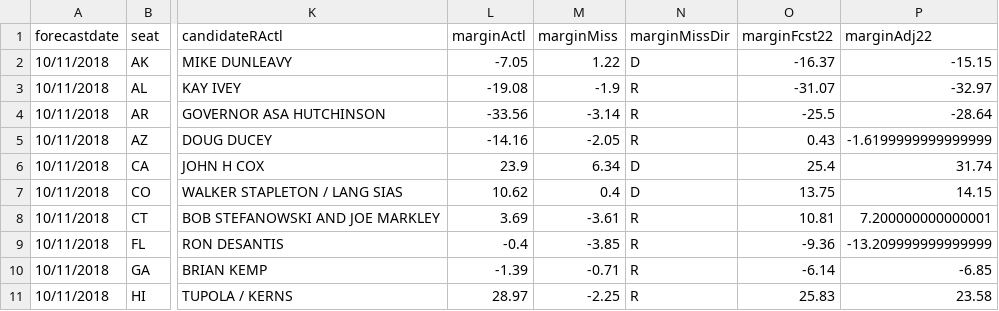
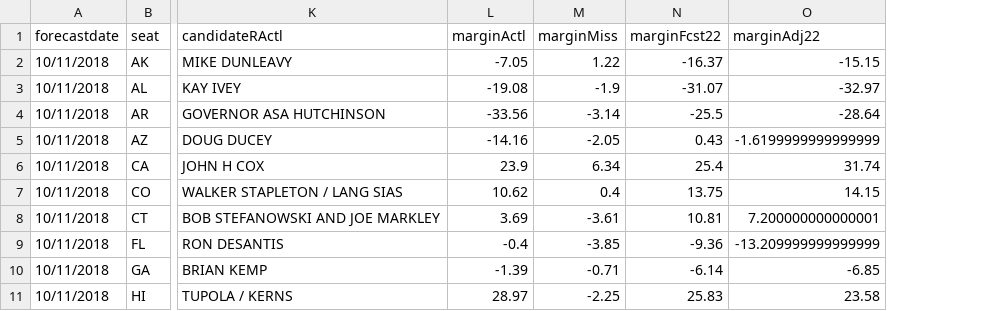
Before and after one commit to dcadata/fte2018, a CSV file: outputs/1-Governors - model launch.csv, drawn as a sheet; only a part is shown, gaps mark what is left out; the diff names each change by its address in the sheet, - before the commit and + after, or states it on an @@ line.

```diff
--- a/outputs/1-Governors - model launch.csv
+++ b/outputs/1-Governors - model launch.csv
-column N (marginMissDir), rows 2-11: D | R | R | R | D | D | R | R | R | R
```
Also changed, not shown: outputs/2-Governors - closest to election.csv, outputs/3-Senate - this day in 2018.csv, 2 other files.
